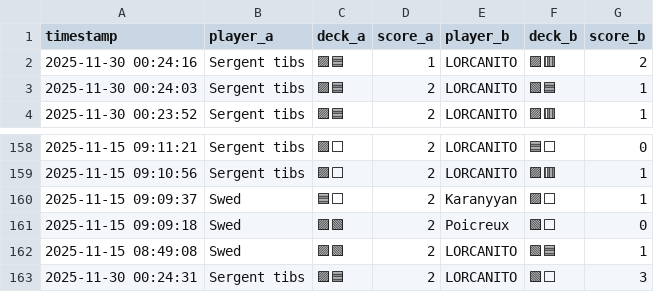
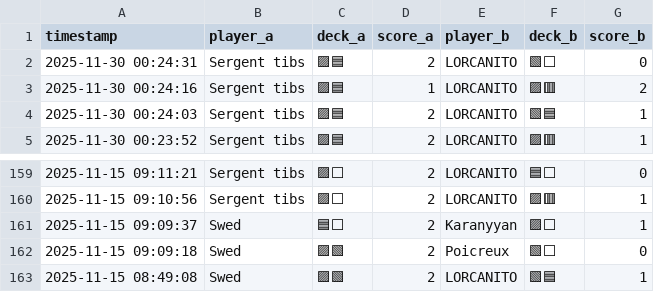
Before and after one commit to michaelbelcas-arch/site-eclypse, a CSV file: matches.csv, drawn as a sheet; only a part is shown, gaps mark what is left out.

Commit message:
Update matches.csv depuis l'app Streamlit

```diff
--- a/matches.csv
+++ b/matches.csv
@@ -1,2 +1,3 @@
 timestamp,player_a,deck_a,score_a,player_b,deck_b,score_b
+2025-11-30 00:24:31,Sergent tibs,🟪🟦,2,LORCANITO,🟩⬜,0
 2025-11-30 00:24:16,Sergent tibs,🟪🟦,1,LORCANITO,🟪🟥,2
@@ -162,2 +163 @@ timestamp,player_a,deck_a,score_a,player_b,deck_b,score_b
 2025-11-15 08:49:08,Swed,🟪🟩,2,LORCANITO,🟩🟦,1
-2025-11-30 00:24:31,Sergent tibs,🟪🟦,2,LORCANITO,🟩⬜,3
```
